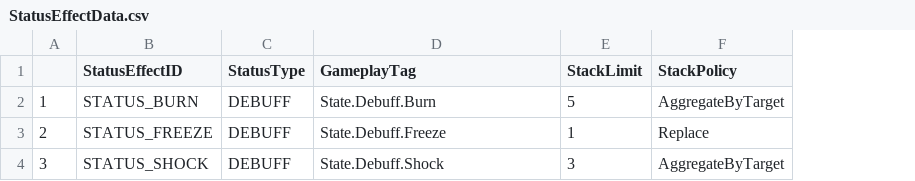
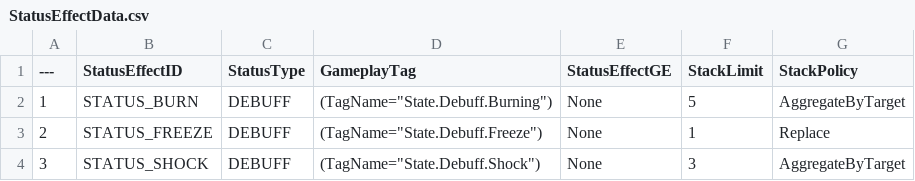
Before and after one commit to Lucky-Rabbit-s-Foot-v2/Lunar_Realm, a CSV file: ExternalSource/StatusEffectData.csv, drawn as a sheet; the diff names each change by its address in the sheet, - before the commit and + after, or states it on an @@ line.

```diff
--- a/ExternalSource/StatusEffectData.csv
+++ b/ExternalSource/StatusEffectData.csv
+column E (StatusEffectGE), rows 2-4: all None
-A1: (empty)
+A1: ---
-D2 (GameplayTag): State.Debuff.Burn
+D2 (GameplayTag): (TagName="State.Debuff.Burning")
-D3 (GameplayTag): State.Debuff.Freeze
+D3 (GameplayTag): (TagName="State.Debuff.Freeze")
-D4 (GameplayTag): State.Debuff.Shock
+D4 (GameplayTag): (TagName="State.Debuff.Shock")
```
Also changed, not shown: 5 other files.
